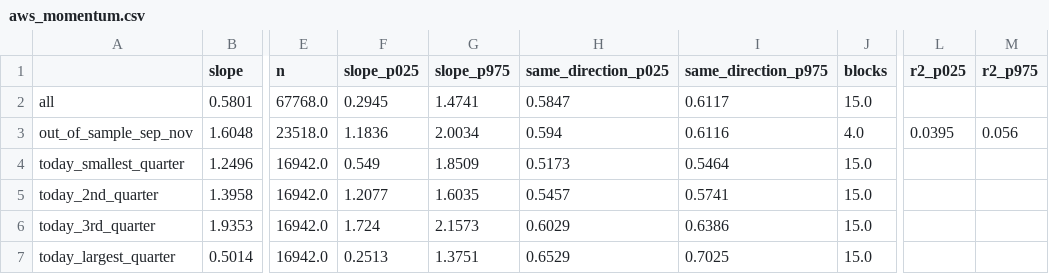
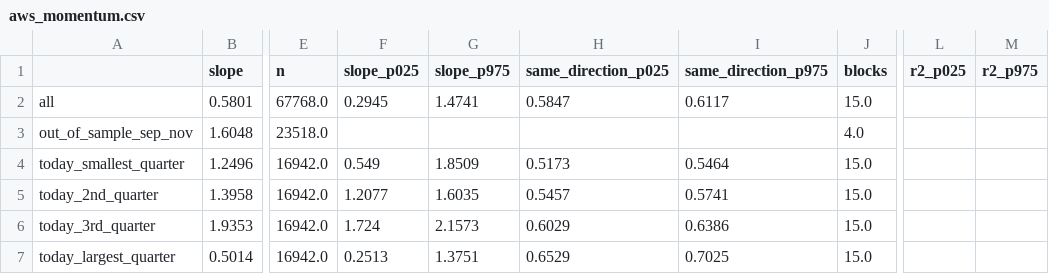
Before and after one commit to Ad1tyaRavi/GPUvol, a CSV file: out/with_suspect_days/aws_momentum.csv, drawn as a sheet; only a part is shown, gaps mark what is left out; the diff names each change by its address in the sheet, - before the commit and + after, or states it on an @@ line.

```diff
--- a/out/with_suspect_days/aws_momentum.csv
+++ b/out/with_suspect_days/aws_momentum.csv
-F3 (slope_p025): 1.1836
+F3 (slope_p025): (empty)
-G3 (slope_p975): 2.0034
+G3 (slope_p975): (empty)
-H3 (same_direction_p025): 0.594
+H3 (same_direction_p025): (empty)
-I3 (same_direction_p975): 0.6116
+I3 (same_direction_p975): (empty)
-L3 (r2_p025): 0.0395
+L3 (r2_p025): (empty)
-M3 (r2_p975): 0.056
+M3 (r2_p975): (empty)
```
Also changed, not shown: out/aws_momentum.csv, 2 other files.
